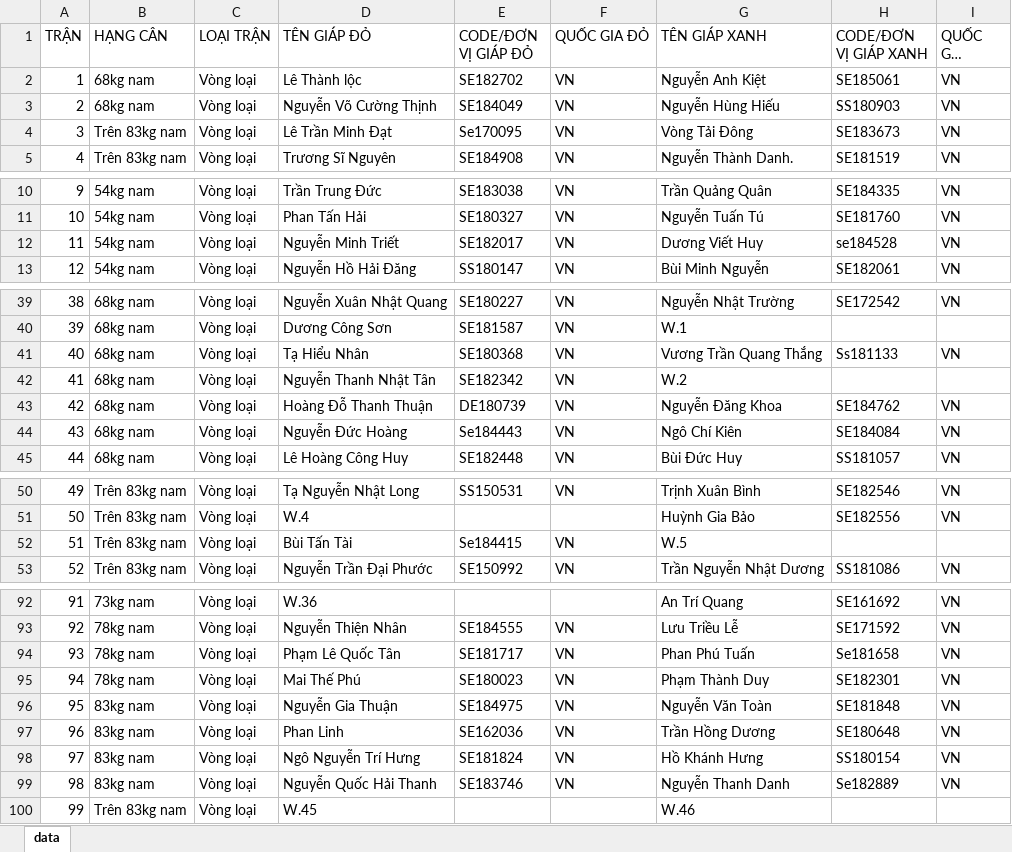
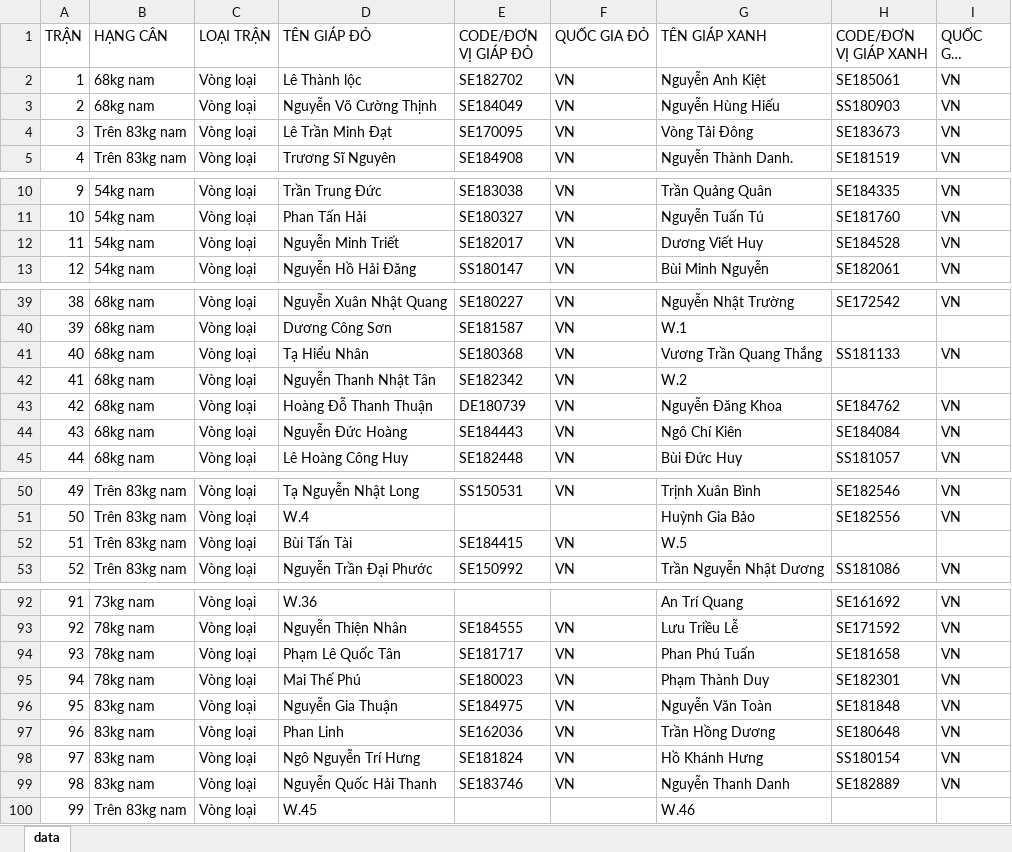
Before and after one commit to TuanBT/cocvuong-react, an Excel workbook: ref/cocvuong2023/Thong-tin-DOI-KHANG-CHUAN_cocvuong2023.xlsx, sheet data, drawn as a sheet; only a part is shown, gaps mark what is left out; long unchanged cells end in …; values as stored, in another font and other column widths than the file's, no borders; the diff covers the shown part only; the diff names each change by its address in the sheet, - before the commit and + after, or states it on an @@ line.

```diff
--- a/ref/cocvuong2023/Thong-tin-DOI-KHANG-CHUAN_cocvuong2023.xlsx (sheet data)
+++ b/ref/cocvuong2023/Thong-tin-DOI-KHANG-CHUAN_cocvuong2023.xlsx (sheet data)
-E4 (CODE/ĐƠN VỊ GIÁP ĐỎ): Se170095
+E4 (CODE/ĐƠN VỊ GIÁP ĐỎ): SE170095
-H12 (CODE/ĐƠN VỊ GIÁP XANH): se184528
+H12 (CODE/ĐƠN VỊ GIÁP XANH): SE184528
-H41 (CODE/ĐƠN VỊ GIÁP XANH): Ss181133
+H41 (CODE/ĐƠN VỊ GIÁP XANH): SS181133
-E44 (CODE/ĐƠN VỊ GIÁP ĐỎ): Se184443
+E44 (CODE/ĐƠN VỊ GIÁP ĐỎ): SE184443
-E52 (CODE/ĐƠN VỊ GIÁP ĐỎ): Se184415
+E52 (CODE/ĐƠN VỊ GIÁP ĐỎ): SE184415
-H94 (CODE/ĐƠN VỊ GIÁP XANH): Se181658
+H94 (CODE/ĐƠN VỊ GIÁP XANH): SE181658
-H99 (CODE/ĐƠN VỊ GIÁP XANH): Se182889
+H99 (CODE/ĐƠN VỊ GIÁP XANH): SE182889
```
Also changed, not shown: 1 edited cell elsewhere in this sheet, 2 other files.
